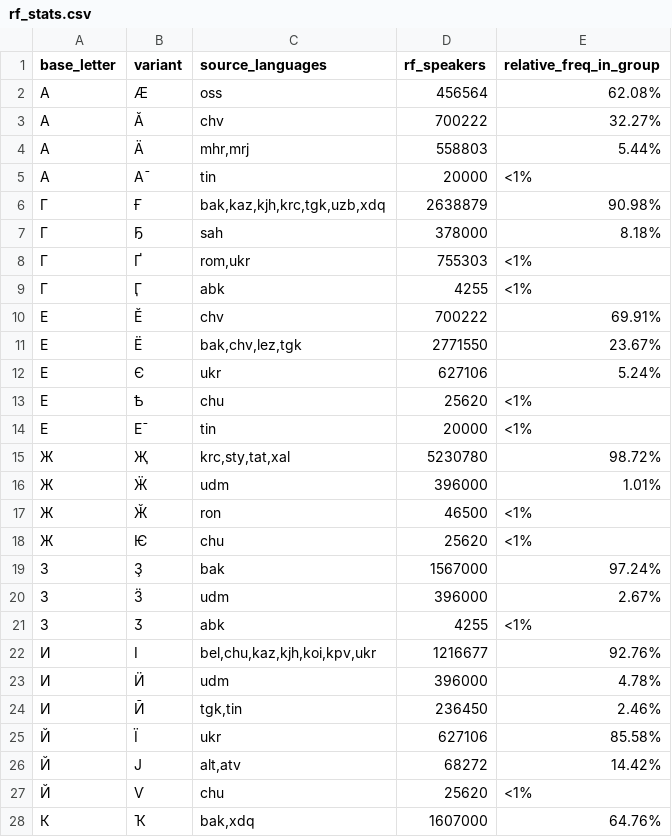
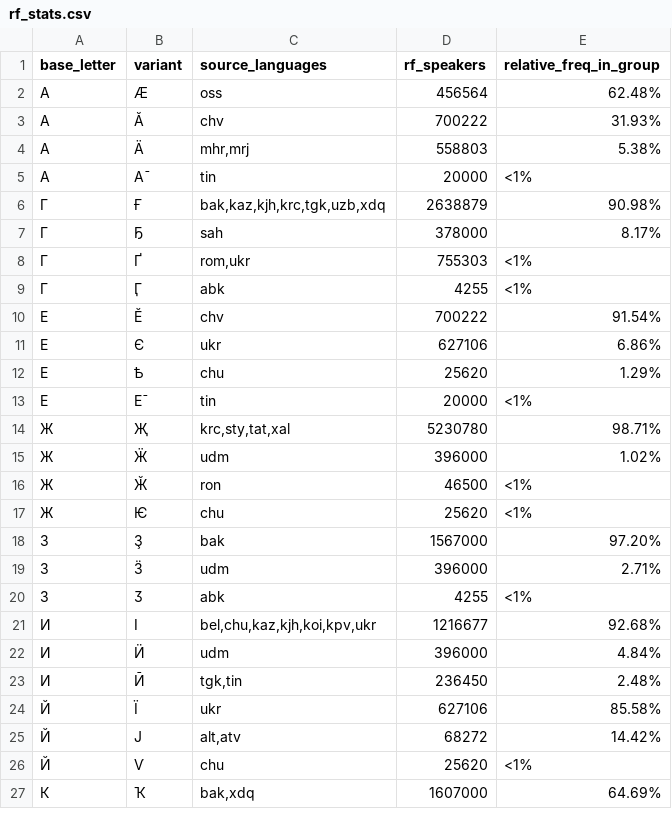
Before and after one commit to Agisight/rf-keyboard-corpora, a CSV file: rf_results/rf_stats.csv, drawn as a sheet; only a part is shown; the diff covers the shown part only.

Commit message:
updated results for the RF

```diff
--- a/rf_results/rf_stats.csv
+++ b/rf_results/rf_stats.csv
@@ -1,25 +1,24 @@
 base_letter,variant,source_languages,rf_speakers,relative_freq_in_group
-А,Ӕ,oss,456564,62.08%
-А,Ӑ,chv,700222,32.27%
-А,Ӓ,"mhr,mrj",558803,5.44%
+А,Ӕ,oss,456564,62.48%
+А,Ӑ,chv,700222,31.93%
+А,Ӓ,"mhr,mrj",558803,5.38%
 А,А̄,tin,20000,<1%
 Г,Ғ,"bak,kaz,kjh,krc,tgk,uzb,xdq",2638879,90.98%
-Г,Ҕ,sah,378000,8.18%
+Г,Ҕ,sah,378000,8.17%
 Г,Ґ,"rom,ukr",755303,<1%
 Г,Ӷ,abk,4255,<1%
-Е,Ӗ,chv,700222,69.91%
-Е,Ё,"bak,chv,lez,tgk",2771550,23.67%
-Е,Є,ukr,627106,5.24%
-Е,Ѣ,chu,25620,<1%
+Е,Ӗ,chv,700222,91.54%
+Е,Є,ukr,627106,6.86%
+Е,Ѣ,chu,25620,1.29%
 Е,Е̄,tin,20000,<1%
-Ж,Җ,"krc,sty,tat,xal",5230780,98.72%
-Ж,Ӝ,udm,396000,1.01%
+Ж,Җ,"krc,sty,tat,xal",5230780,98.71%
+Ж,Ӝ,udm,396000,1.02%
 Ж,Ӂ,ron,46500,<1%
 Ж,Ѥ,chu,25620,<1%
-З,Ҙ,bak,1567000,97.24%
-З,Ӟ,udm,396000,2.67%
+З,Ҙ,bak,1567000,97.20%
+З,Ӟ,udm,396000,2.71%
 З,Ӡ,abk,4255,<1%
-И,І,"bel,chu,kaz,kjh,koi,kpv,ukr",1216677,92.76%
-И,Ӥ,udm,396000,4.78%
-И,Ӣ,"tgk,tin",236450,2.46%
+И,І,"bel,chu,kaz,kjh,koi,kpv,ukr",1216677,92.68%
+И,Ӥ,udm,396000,4.84%
+И,Ӣ,"tgk,tin",236450,2.48%
 Й,Ї,ukr,627106,85.58%
@@ -27,2 +26,2 @@ base_letter,variant,source_languages,rf_speakers,relative_freq_in_group
 Й,Ѵ,chu,25620,<1%
-К,Ҡ,"bak,xdq",1607000,64.76%
+К,Ҡ,"bak,xdq",1607000,64.69%
```
Also changed, not shown: 13 edited cells elsewhere in this file, rf_results/rf_priorities_apple.csv.
